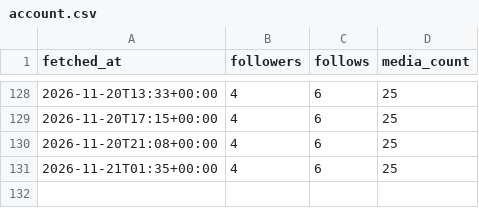
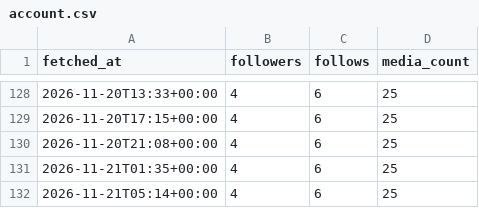
Before and after one commit to au-tax-content/content, a CSV file: stats/retained/account.csv, drawn as a sheet; only a part is shown, gaps mark what is left out; the diff names each change by its address in the sheet, - before the commit and + after, or states it on an @@ line.

Commit message:
Stats update

```diff
--- a/stats/retained/account.csv
+++ b/stats/retained/account.csv
+row 132: 2026-11-21T05:14+00:00 | 4 | 6 | 25
```
Also changed, not shown: stats/returnpolicy/account.csv, 4 other files.
